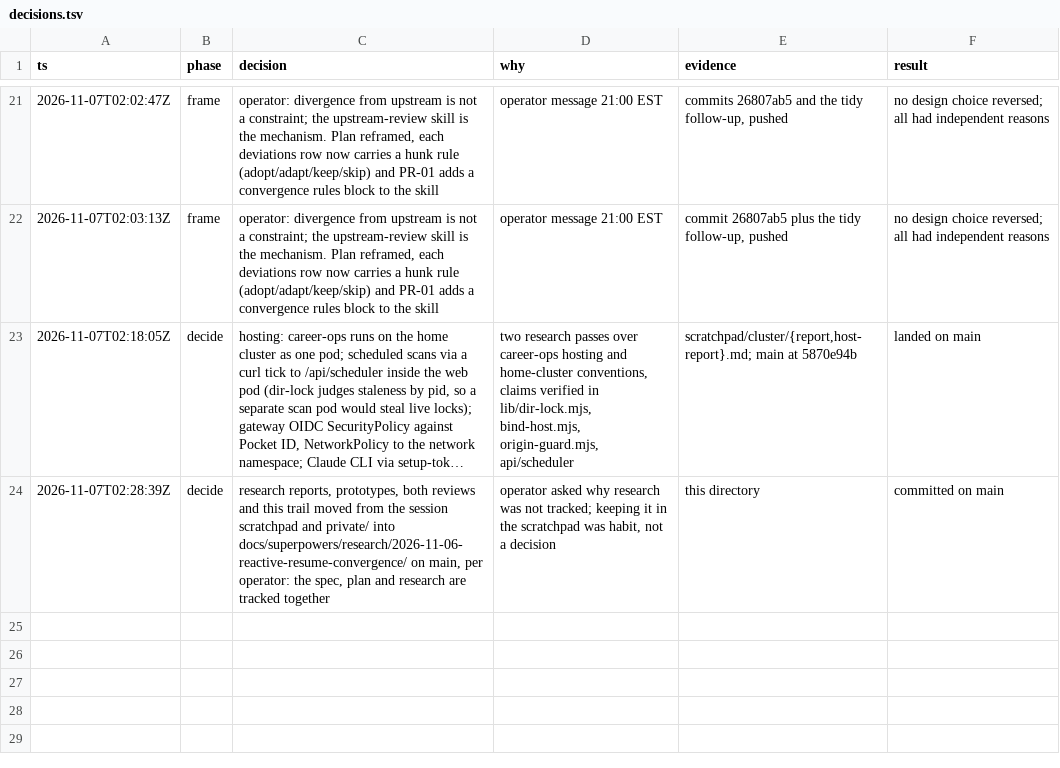
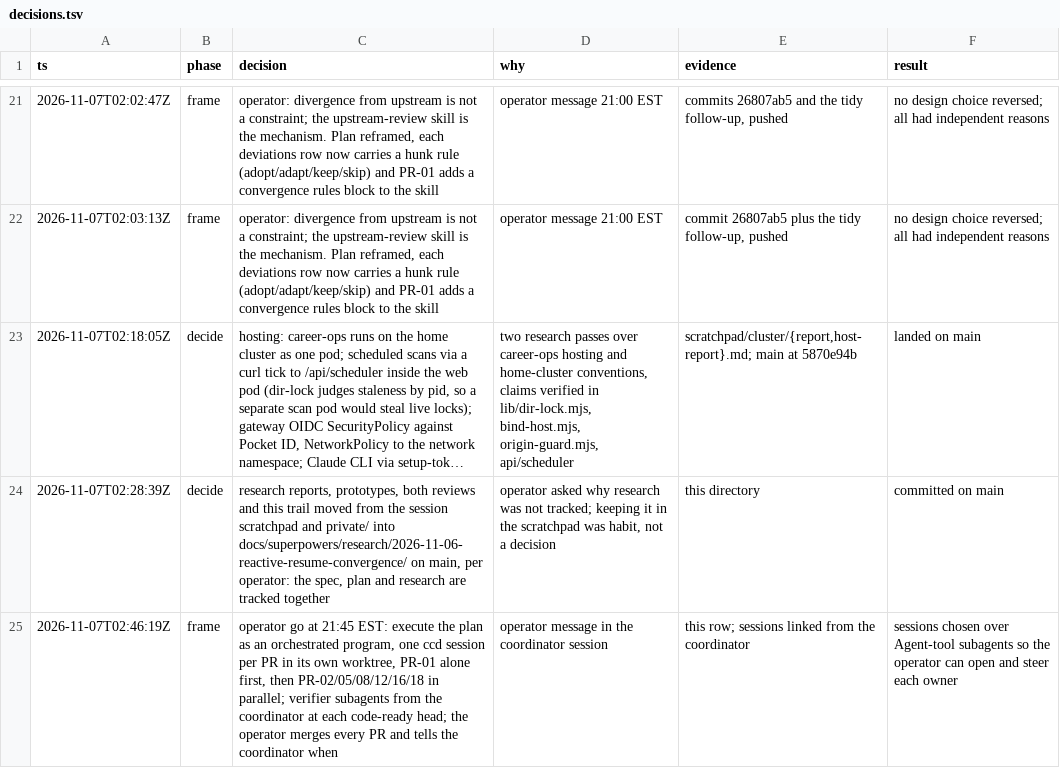
Before and after one commit to jrmatherly/career-ops, a TSV file: docs/superpowers/research/2026-11-06-reactive-resume-convergence/decisions.tsv, drawn as a sheet; only a part is shown, gaps mark what is left out; long unchanged cells end in ….

```diff
--- a/docs/superpowers/research/2026-11-06-reactive-resume-convergence/decisions.tsv
+++ b/docs/superpowers/research/2026-11-06-reactive-resume-convergence/decisions.tsv
@@ -24 +24,2 @@ ts	phase	decision	why	evidence	result
 2026-11-07T02:28:39Z	decide	research reports, prototypes, both reviews and this trail moved from the session scratchpad and private/ into docs/superpowers/research/2026-11-06-reactive-resume-convergence/ on main, per operator: the spec, plan and research are tracked together	operator asked why research was not tracked; keeping it in the scratchpad was habit, not a decision	this directory	committed on main
+2026-11-07T02:46:19Z	frame	operator go at 21:45 EST: execute the plan as an orchestrated program, one ccd session per PR in its own worktree, PR-01 alone first, then PR-02/05/08/12/16/18 in parallel; verifier subagents from the coordinator at each code-ready head; the operator merges every PR and tells the coordinator when	operator message in the coordinator session	this row; sessions linked from the coordinator	sessions chosen over Agent-tool subagents so the operator can open and steer each owner
```
